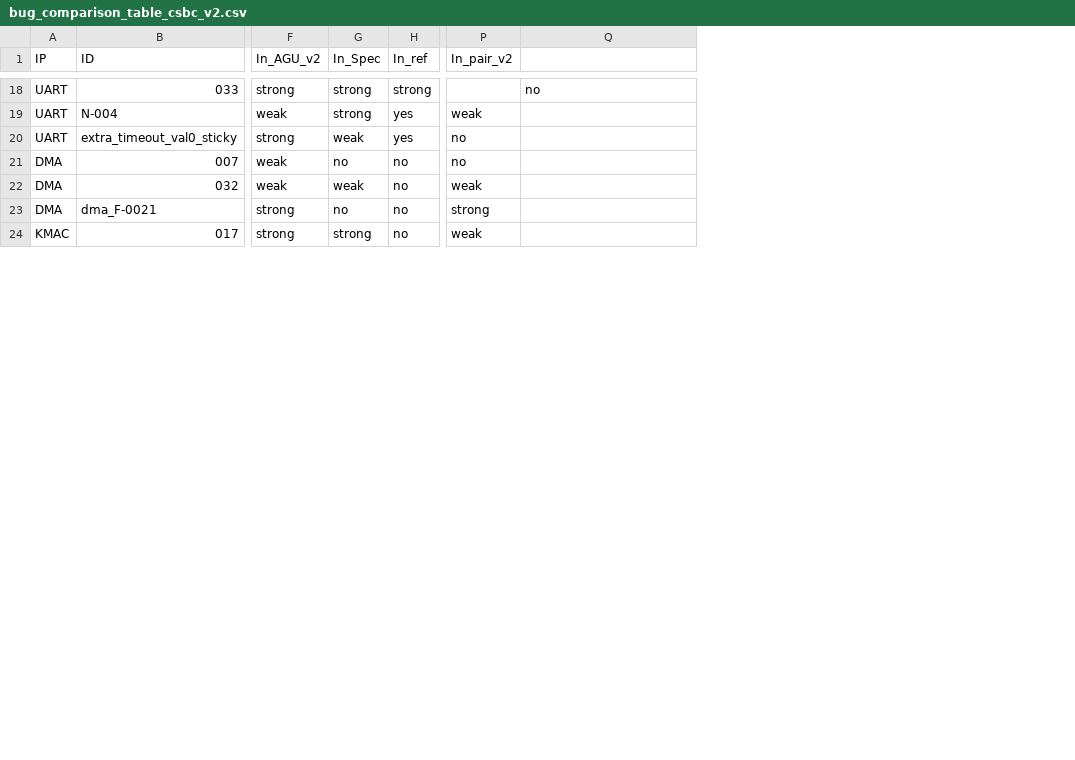
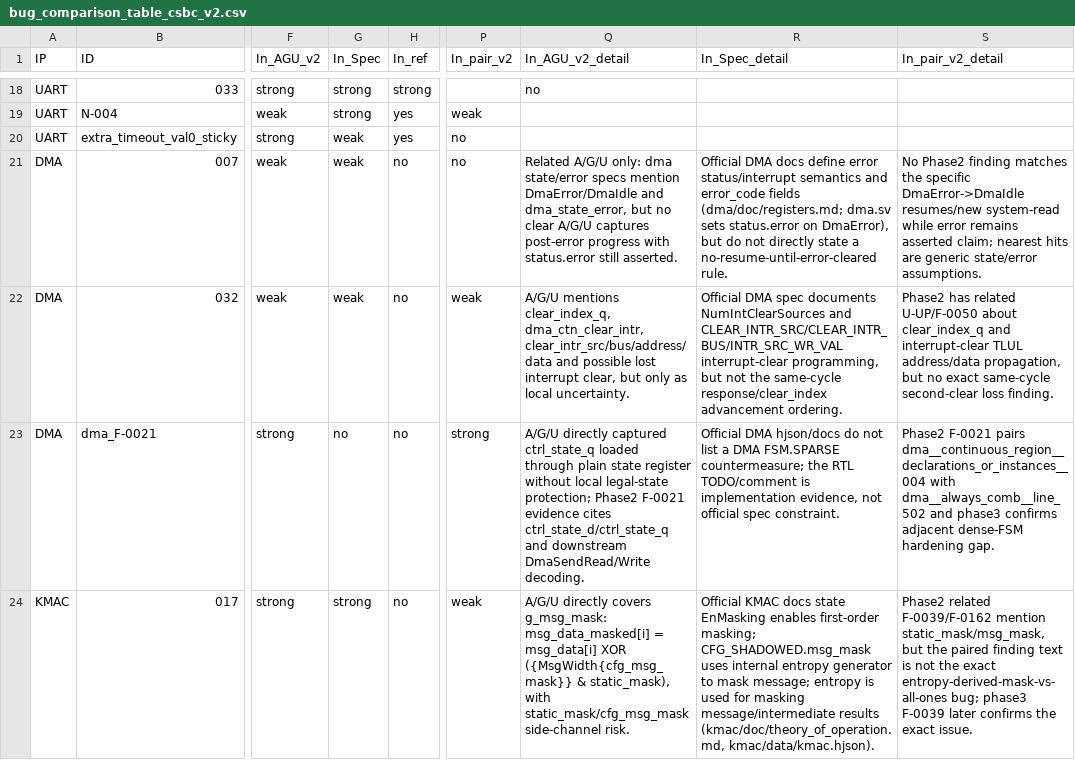
Before and after one commit to Jaylen666/hackdac26_CSBC, a CSV file: experiments/signal_only_ablation/bug_comparison_table_csbc_v2.csv, drawn as a sheet; only a part is shown, gaps mark what is left out; the diff covers the shown part only; the diff names each change by its address in the sheet, - before the commit and + after, or states it on an @@ line.

Commit message:
more details for csv file

```diff
--- a/experiments/signal_only_ablation/bug_comparison_table_csbc_v2.csv
+++ b/experiments/signal_only_ablation/bug_comparison_table_csbc_v2.csv
+column R (In_Spec_detail), rows 21-24: Official DMA docs define error status/interrupt semantics and error_code fields (dma/doc/registers.md; dma.sv sets status.error on DmaError), but do not directly state a no-resume-until-error-cleared rule. | Official DMA spec documents NumIntClearSources and CLEAR_INTR_SRC/CLEAR_INTR_BUS/INTR_SRC_WR_VAL interrupt-clear programming, but not the same-cycle response/clear_index advancement ordering. | Official DMA hjson/docs do not list a DMA FSM.SPARSE countermeasure; the RTL TODO/comment is implementation evidence, not official spec constraint. | Official KMAC docs state EnMasking enables first-order masking; CFG_SHADOWED.msg_mask uses internal entropy generator to mask message; entropy is used for masking message/intermediate results (kmac/doc/theory_of_operation.md, kmac/data/kmac.hjson).
+column S (In_pair_v2_detail), rows 21-24: No Phase2 finding matches the specific DmaError->DmaIdle resumes/new system-read while error remains asserted claim; nearest hits are generic state/error assumptions. | Phase2 has related U-UP/F-0050 about clear_index_q and interrupt-clear TLUL address/data propagation, but no exact same-cycle second-clear loss finding. | Phase2 F-0021 pairs dma__continuous_region__declarations_or_instances__004 with dma__always_comb__line_502 and phase3 confirms adjacent dense-FSM hardening gap. | Phase2 related F-0039/F-0162 mention static_mask/msg_mask, but the paired finding text is not the exact entropy-derived-mask-vs-all-ones bug; phase3 F-0039 later confirms the exact issue.
-Q1: (empty)
+Q1: In_AGU_v2_detail
-G21 (In_Spec): no
+G21 (In_Spec): weak
-Q21 (In_AGU_v2_detail): (empty)
+Q21 (In_AGU_v2_detail): Related A/G/U only: dma state/error specs mention DmaError/DmaIdle and dma_state_error, but no clear A/G/U captures post-error progress with status.error still asserted.
-Q22 (In_AGU_v2_detail): (empty)
+Q22 (In_AGU_v2_detail): A/G/U mentions clear_index_q, dma_ctn_clear_intr, clear_intr_src/bus/address/data and possible lost interrupt clear, but only as local uncertainty.
-Q23 (In_AGU_v2_detail): (empty)
+Q23 (In_AGU_v2_detail): A/G/U directly captured ctrl_state_q loaded through plain state register without local legal-state protection; Phase2 F-0021 evidence cites ctrl_state_d/ctrl_state_q and downstream DmaSendRead/Write decoding.
-Q24 (In_AGU_v2_detail): (empty)
+Q24 (In_AGU_v2_detail): A/G/U directly covers g_msg_mask: msg_data_masked[i] = msg_data[i] XOR ({MsgWidth{cfg_msg_mask}} & static_mask), with static_mask/cfg_msg_mask side-channel risk.
```
Also changed, not shown: 16 edited cells elsewhere in this file, 1 other file.
